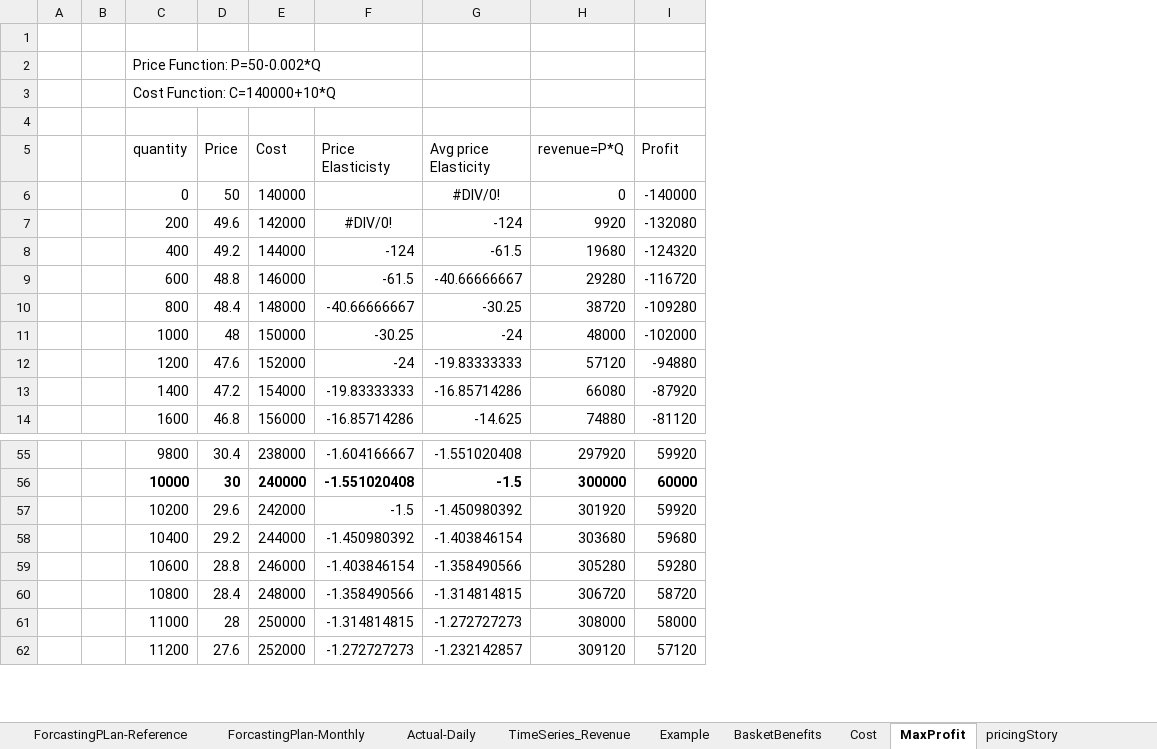
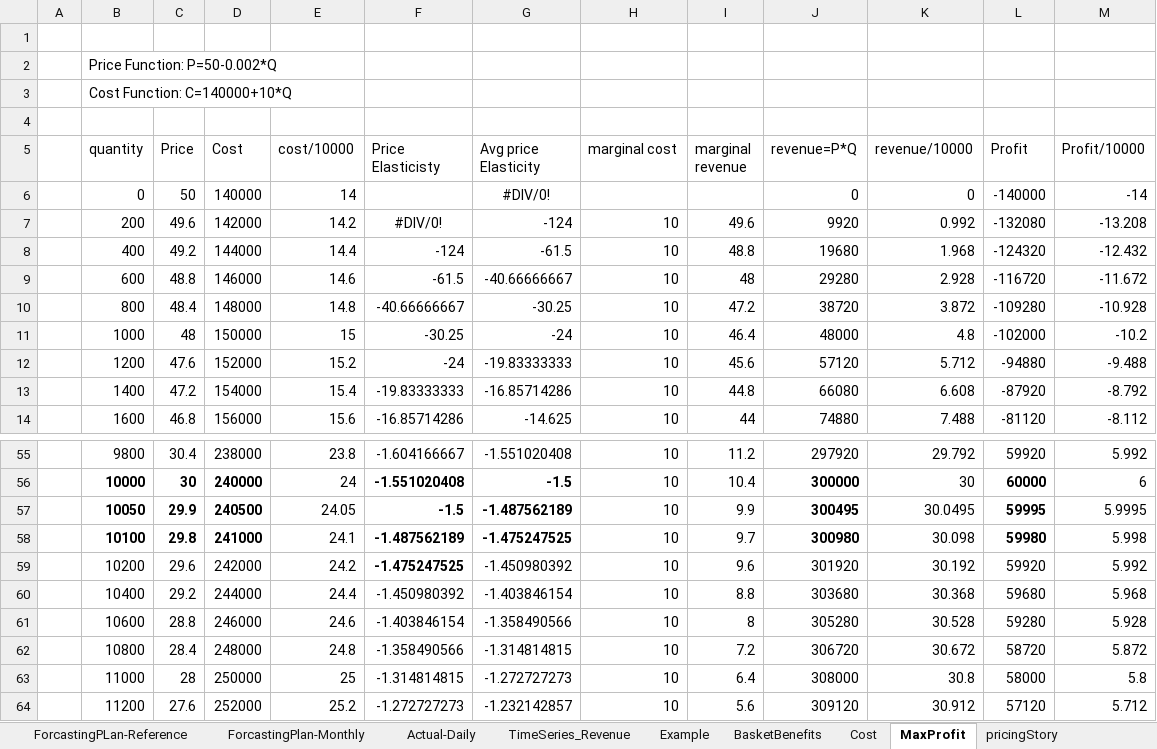
Before and after one commit to soukhyak26/MegaProject, an Excel workbook: documentation/Pricing/PricingModel-Final.xlsx, sheet MaxProfit, drawn as a sheet; only a part is shown, gaps mark what is left out; values as stored, in another font and other column widths than the file's, no borders; charts and pictures not drawn; removed rows and columns are numbered as before the commit, all else as after; the diff names each change by its address in the sheet, - before the commit and + after, or states it on an @@ line.

Commit message:
Modified version of DefaultPriceDeterminator based on the calculations in PricingModel

```diff
--- a/documentation/Pricing/PricingModel-Final.xlsx (sheet MaxProfit)
+++ b/documentation/Pricing/PricingModel-Final.xlsx (sheet MaxProfit)
-column B, empty
+column E (cost/10000), rows 6-14: 14 | 14.2 | 14.4 | 14.6 | 14.8 | 15 | 15.2 | 15.4 | 15.6; rows 55-56: 23.8 | 24; rows 59-64: 24.2 | 24.4 | 24.6 | 24.8 | 25 | 25.2
+column H (marginal cost), rows 7-14: all 10; rows 55-56: 10 | 10; rows 59-64: all 10
+column I (marginal revenue), rows 7-14: 49.6 | 48.8 | 48 | 47.2 | 46.4 | 45.6 | 44.8 | 44; rows 55-56: 11.2 | 10.4; rows 59-64: 9.6 | 8.8 | 8 | 7.2 | 6.4 | 5.6
+column K (revenue/10000), rows 6-14: 0 | 0.992 | 1.968 | 2.928 | 3.872 | 4.8 | 5.712 | 6.608 | 7.488; rows 55-56: 29.792 | 30; rows 59-64: 30.192 | 30.368 | 30.528 | 30.672 | 30.8 | 30.912
+column M (Profit/10000), rows 6-14: -14 | -13.208 | -12.432 | -11.672 | -10.928 | -10.2 | -9.488 | -8.792 | -8.112; rows 55-56: 5.992 | 6; rows 59-64: 5.992 | 5.968 | 5.928 | 5.872 | 5.8 | 5.712
+row 57:  | 10050 | 29.9 | 240500 | 24.05 | -1.5 | -1.487562189 | 10 | 9.9 | 300495 | 30.0495 | 59995 | 5.9995
+row 58:  | 10100 | 29.8 | 241000 | 24.1 | -1.487562189 | -1.475247525 | 10 | 9.7 | 300980 | 30.098 | 59980 | 5.998
-F59 (Price Elasticisty): -1.5
+F59 (Price Elasticisty): -1.475247525
-F59 bold: off
+F59 bold: on
```
Also changed, not shown: sheet pricingStory, formulas that keep their value, charts or pictures, 2 other files.
